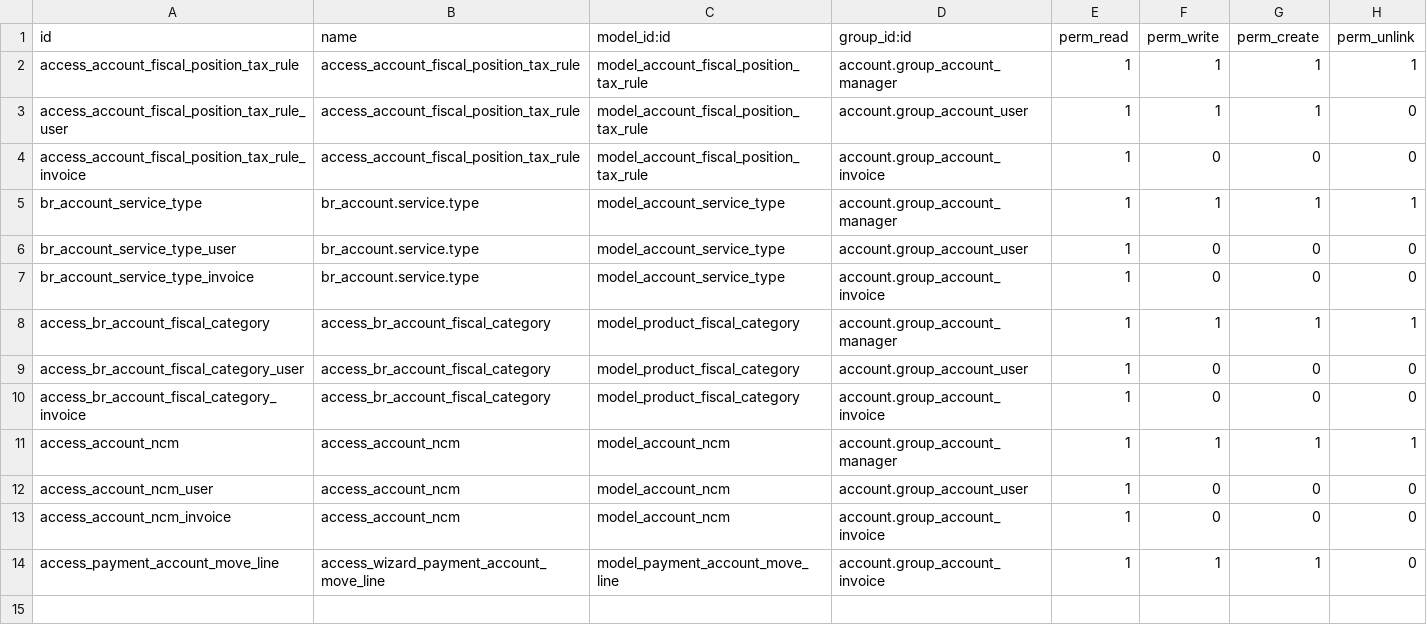
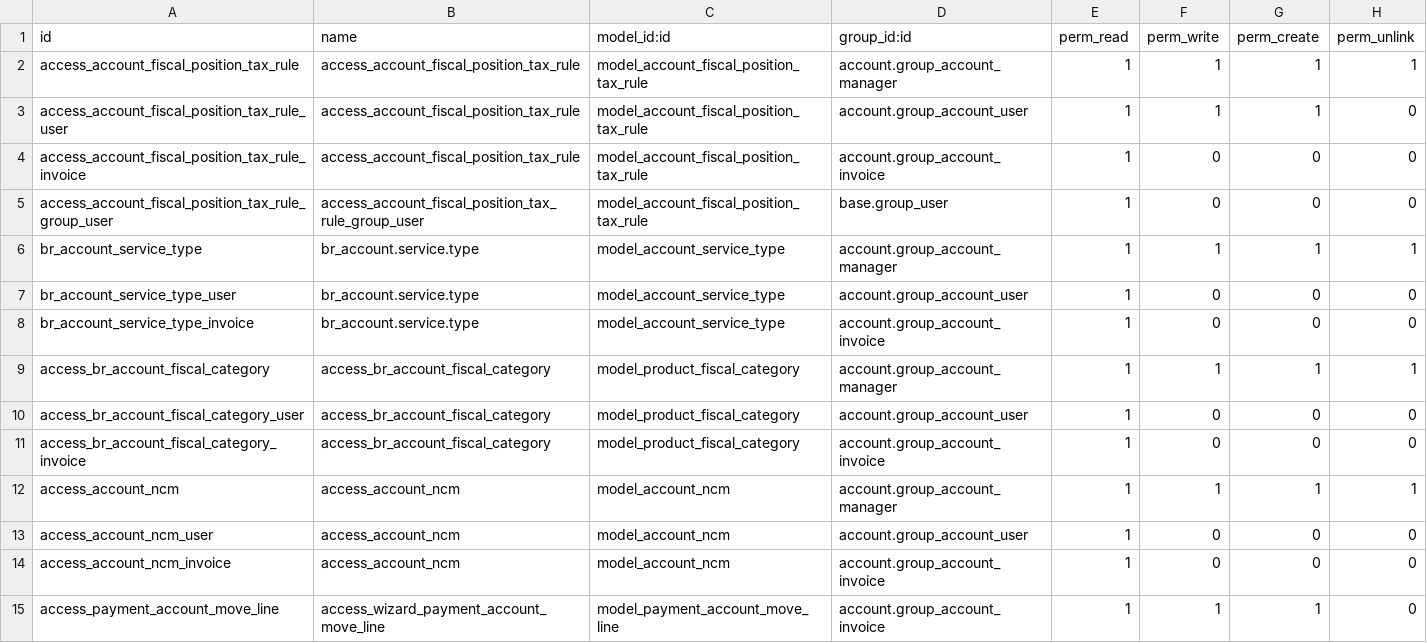
Before and after one commit to gigaglobal/gigaodoo14Brasil, a CSV file: l10n_br_account/security/ir.model.access.csv, drawn as a sheet.

```diff
--- a/l10n_br_account/security/ir.model.access.csv
+++ b/l10n_br_account/security/ir.model.access.csv
@@ -4,2 +4,3 @@ access_account_fiscal_position_tax_rule_user,access_account_fiscal_position_tax_
 access_account_fiscal_position_tax_rule_invoice,access_account_fiscal_position_tax_rule,model_account_fiscal_position_tax_rule,account.group_account_invoice,1,0,0,0
+access_account_fiscal_position_tax_rule_group_user,access_account_fiscal_position_tax_rule_group_user,model_account_fiscal_position_tax_rule,base.group_user,1,0,0,0
 br_account_service_type,br_account.service.type,model_account_service_type,account.group_account_manager,1,1,1,1
```
Also changed, not shown: l10n_br_eletronic_document/security/ir.model.access.csv, 13 other files.
